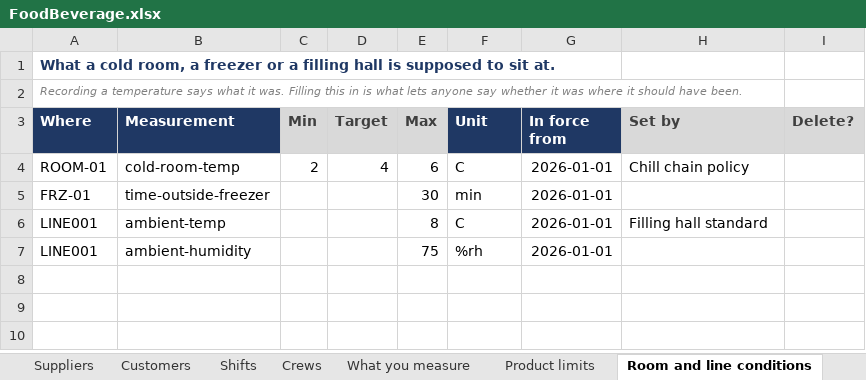
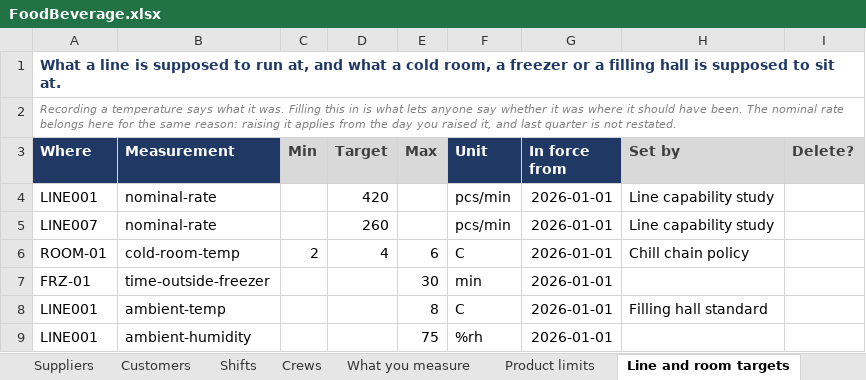
Before and after one commit to Tom-PIT/TomPIT.Pulse.Connector, an Excel workbook: docs/models/manufacturing/food-and-beverage/assets/FoodBeverage.xlsx, sheet Line and room targets, drawn as a sheet; values as stored, in another font and other column widths than the file's, no borders; the diff names each change by its address in the sheet, - before the commit and + after, or states it on an @@ line.

```diff
--- a/docs/models/manufacturing/food-and-beverage/assets/FoodBeverage.xlsx (sheet Line and room targets)
+++ b/docs/models/manufacturing/food-and-beverage/assets/FoodBeverage.xlsx (sheet Line and room targets)
-sheet tab: Room and line conditions
+sheet tab: Line and room targets
-A1 (Where): What a cold room,…
+A1 (Where): What a line is supposed to run at, and what a cold room,…
-A2 (Where): …have been.
+A2 (Where): …have been. The nominal rate belongs here for the same reason: raising it applies from the day you raised it, and last quarter is not restated.
+row 4: LINE001 | nominal-rate |  | 420 |  | pcs/min | 2026-01-01 | Line capability study
+row 5: LINE007 | nominal-rate |  | 260 |  | pcs/min | 2026-01-01 | Line capability study
```
Also changed, not shown: sheet What you measure, sheet Product limits, sheet Products, sheet Production lines, sheet Machines and sensors, sheet Materials, 1 other file.
